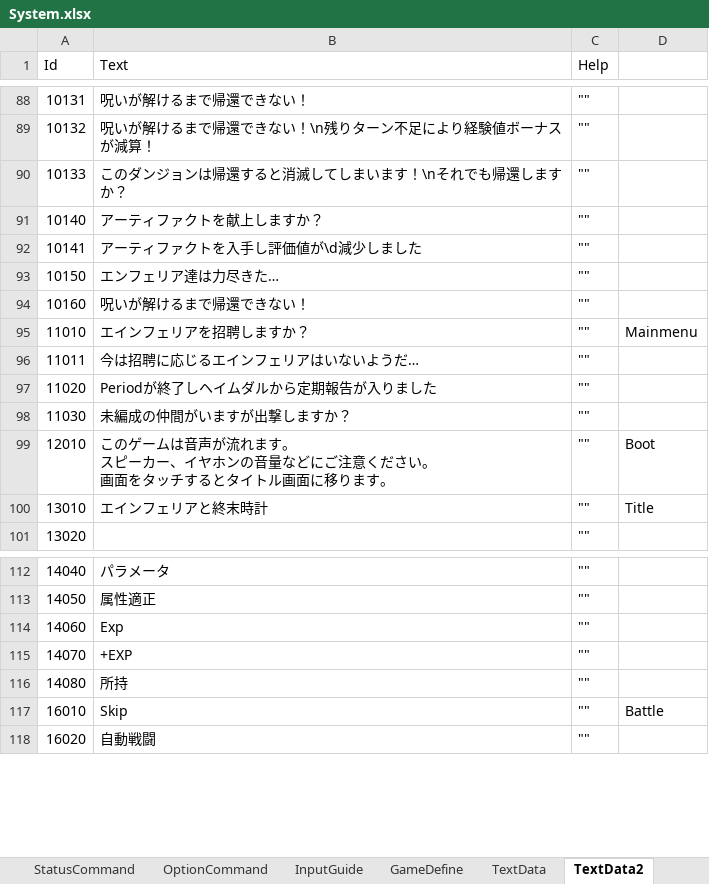
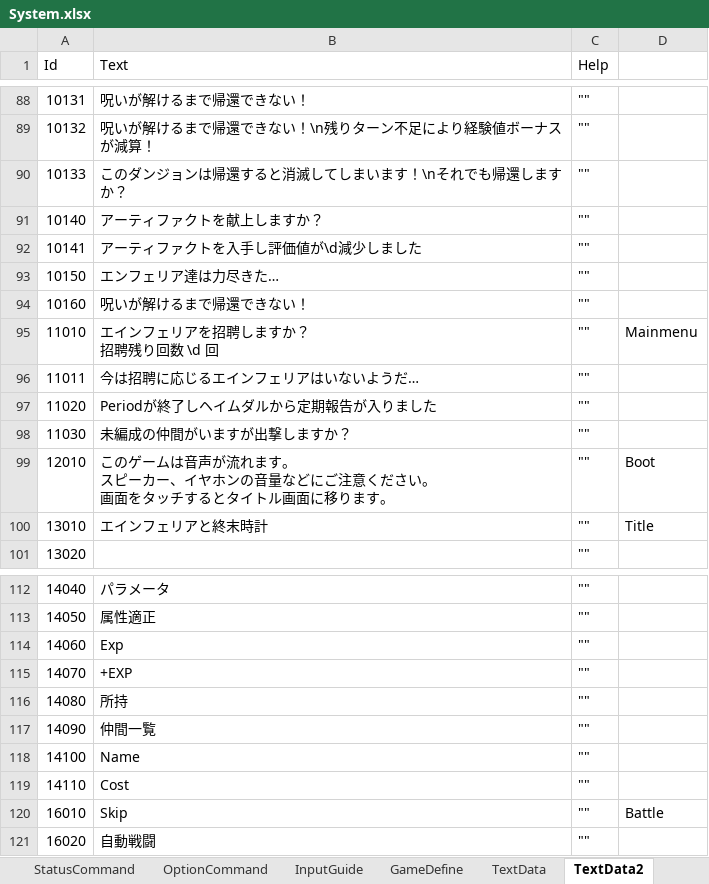
Before and after one commit to seedsclaft/hibikakeut, an Excel workbook: Assets/Data/System.xlsx, sheet TextData2, drawn as a sheet; only a part is shown, gaps mark what is left out; values as stored, in another font and other column widths than the file's, no borders; ↵ is a line break in a cell; the diff names each change by its address in the sheet, - before the commit and + after, or states it on an @@ line.

```diff
--- a/Assets/Data/System.xlsx (sheet TextData2)
+++ b/Assets/Data/System.xlsx (sheet TextData2)
-B95 (Text): エインフェリアを招聘しますか？
+B95 (Text): エインフェリアを招聘しますか？ ↵ 招聘残り回数 \d 回
+row 117: 14090 | 仲間一覧 | ""
+row 118: 14100 | Name | ""
+row 119: 14110 | Cost | ""
```
Also changed, not shown: Assets/Data/Dungeon0031.xlsx, Assets/Data/Dungeon0051.xlsx, 28 other files.
